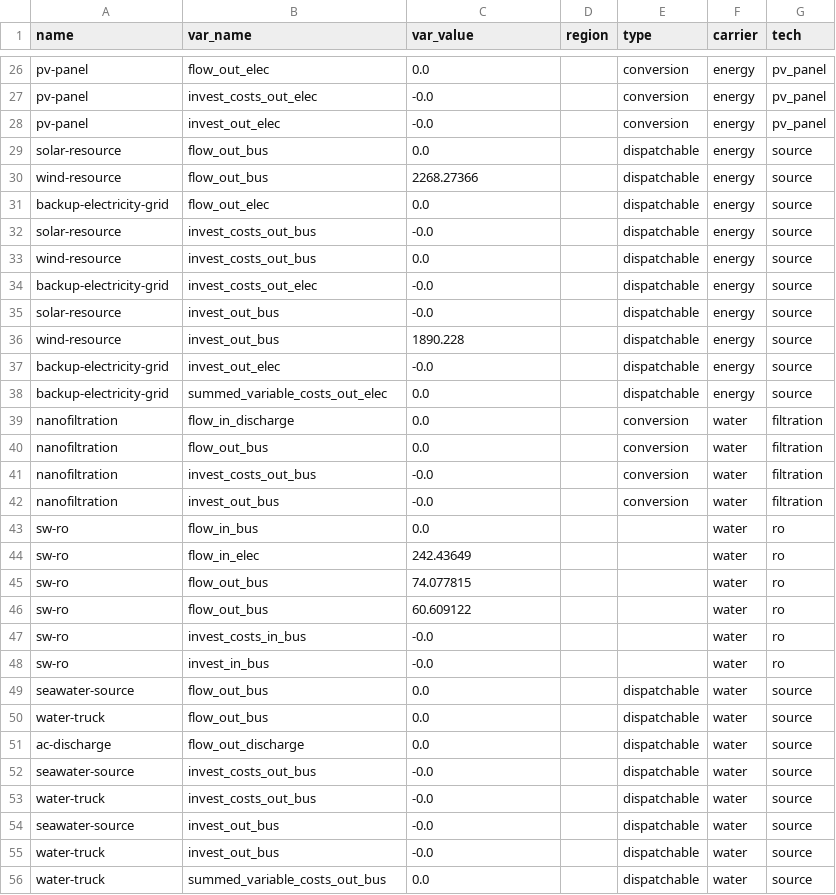
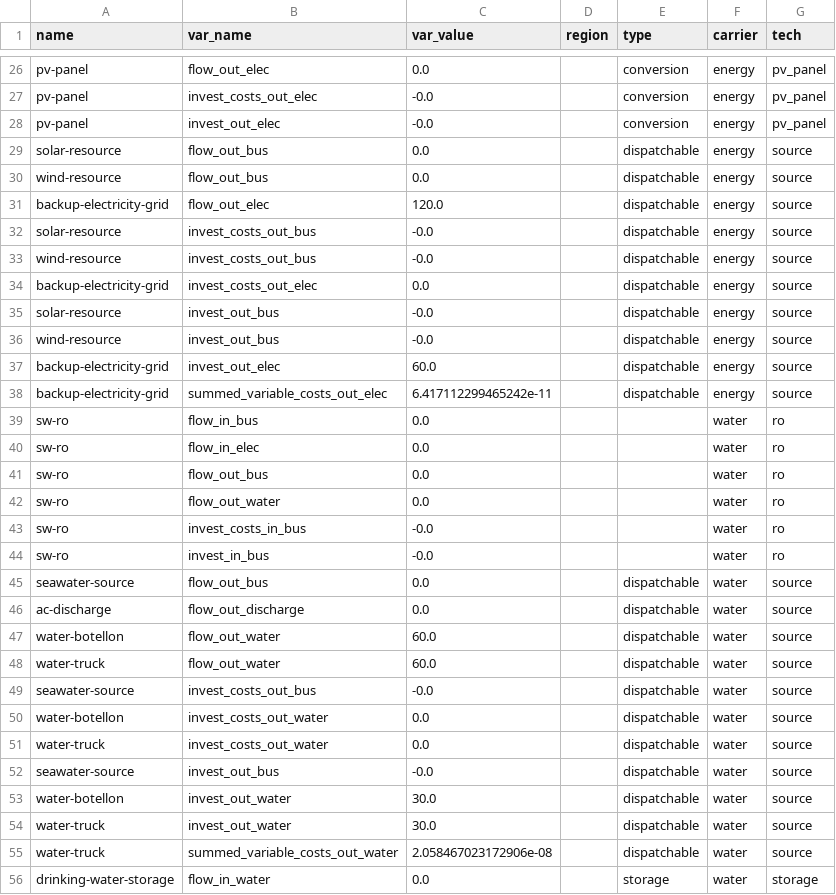
Before and after one commit to rl-institut/oemof-tabular-plugins, a CSV file: examples/results/aiwa/output/all_scalars.csv, drawn as a sheet; only a part is shown, gaps mark what is left out; the diff covers the shown part only.

Commit message:
improving case study Aiwa; putting real world data - WIP

```diff
--- a/examples/results/aiwa/output/all_scalars.csv
+++ b/examples/results/aiwa/output/all_scalars.csv
@@ -29,19 +29,15 @@ pv-panel,invest_out_elec,-0.0,,conversion,energy,pv_panel
 solar-resource,flow_out_bus,0.0,,dispatchable,energy,source
-wind-resource,flow_out_bus,2268.27366,,dispatchable,energy,source
-backup-electricity-grid,flow_out_elec,0.0,,dispatchable,energy,source
+wind-resource,flow_out_bus,0.0,,dispatchable,energy,source
+backup-electricity-grid,flow_out_elec,120.0,,dispatchable,energy,source
 solar-resource,invest_costs_out_bus,-0.0,,dispatchable,energy,source
-wind-resource,invest_costs_out_bus,0.0,,dispatchable,energy,source
-backup-electricity-grid,invest_costs_out_elec,-0.0,,dispatchable,energy,source
+wind-resource,invest_costs_out_bus,-0.0,,dispatchable,energy,source
+backup-electricity-grid,invest_costs_out_elec,0.0,,dispatchable,energy,source
 solar-resource,invest_out_bus,-0.0,,dispatchable,energy,source
-wind-resource,invest_out_bus,1890.228,,dispatchable,energy,source
-backup-electricity-grid,invest_out_elec,-0.0,,dispatchable,energy,source
-backup-electricity-grid,summed_variable_costs_out_elec,0.0,,dispatchable,energy,source
-nanofiltration,flow_in_discharge,0.0,,conversion,water,filtration
-nanofiltration,flow_out_bus,0.0,,conversion,water,filtration
-nanofiltration,invest_costs_out_bus,-0.0,,conversion,water,filtration
-nanofiltration,invest_out_bus,-0.0,,conversion,water,filtration
+wind-resource,invest_out_bus,-0.0,,dispatchable,energy,source
+backup-electricity-grid,invest_out_elec,60.0,,dispatchable,energy,source
+backup-electricity-grid,summed_variable_costs_out_elec,6.417112299465242e-11,,dispatchable,energy,source
 sw-ro,flow_in_bus,0.0,,,water,ro
-sw-ro,flow_in_elec,242.43649,,,water,ro
-sw-ro,flow_out_bus,74.077815,,,water,ro
-sw-ro,flow_out_bus,60.609122,,,water,ro
+sw-ro,flow_in_elec,0.0,,,water,ro
+sw-ro,flow_out_bus,0.0,,,water,ro
+sw-ro,flow_out_water,0.0,,,water,ro
 sw-ro,invest_costs_in_bus,-0.0,,,water,ro
@@ -49,8 +45,12 @@ sw-ro,invest_in_bus,-0.0,,,water,ro
 seawater-source,flow_out_bus,0.0,,dispatchable,water,source
-water-truck,flow_out_bus,0.0,,dispatchable,water,source
 ac-discharge,flow_out_discharge,0.0,,dispatchable,water,source
+water-botellon,flow_out_water,60.0,,dispatchable,water,source
+water-truck,flow_out_water,60.0,,dispatchable,water,source
 seawater-source,invest_costs_out_bus,-0.0,,dispatchable,water,source
-water-truck,invest_costs_out_bus,-0.0,,dispatchable,water,source
+water-botellon,invest_costs_out_water,0.0,,dispatchable,water,source
+water-truck,invest_costs_out_water,0.0,,dispatchable,water,source
 seawater-source,invest_out_bus,-0.0,,dispatchable,water,source
-water-truck,invest_out_bus,-0.0,,dispatchable,water,source
-water-truck,summed_variable_costs_out_bus,0.0,,dispatchable,water,source
+water-botellon,invest_out_water,30.0,,dispatchable,water,source
+water-truck,invest_out_water,30.0,,dispatchable,water,source
+water-truck,summed_variable_costs_out_water,2.058467023172906e-08,,dispatchable,water,source
+drinking-water-storage,flow_in_water,0.0,,storage,water,storage
```
Also changed, not shown: 11 added rows, 1 removed row and 34 edited cells elsewhere in this file, examples/results/aiwa/output/all_results_by_flow.csv, examples/results/aiwa/output/all_sequences.csv, 10 other files.
